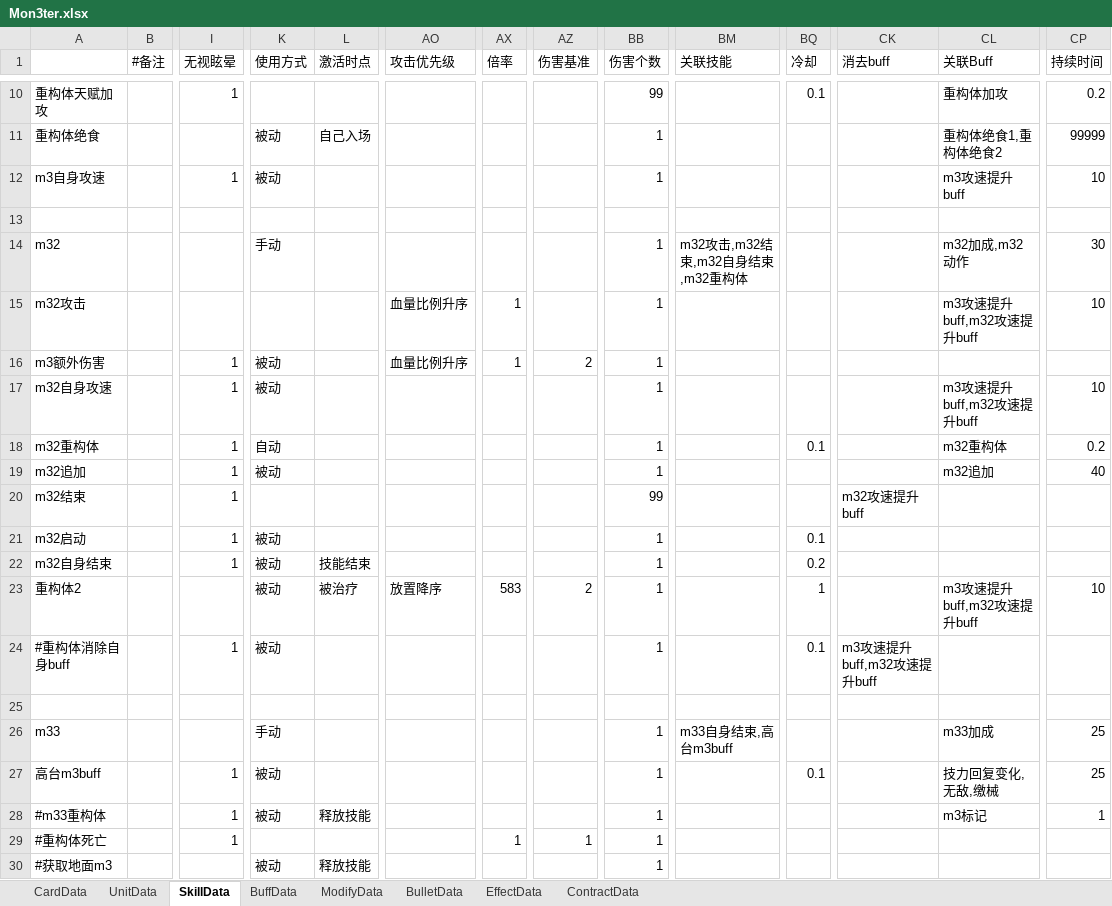
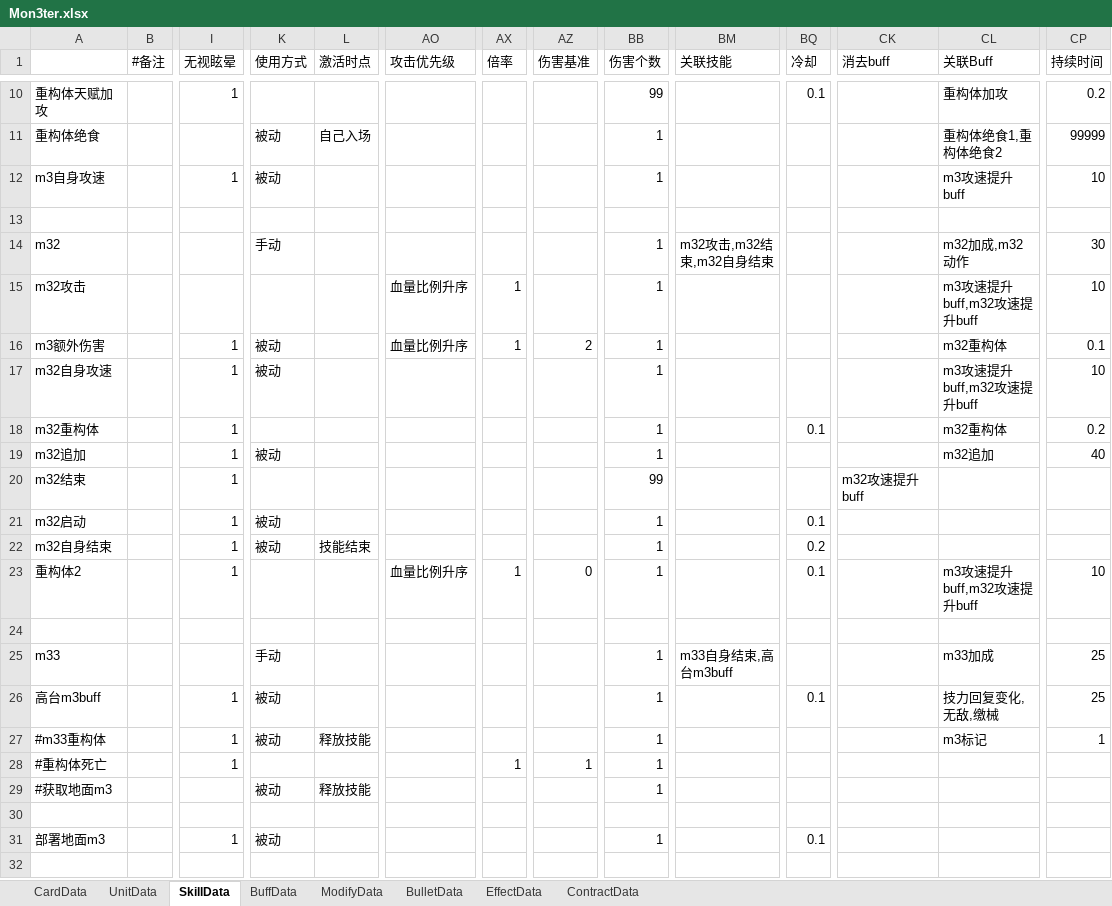
Before and after one commit to XR-857342619/ArkN, an Excel workbook: Excel/一方通行/Mon3ter.xlsx, sheet SkillData, drawn as a sheet; only a part is shown, gaps mark what is left out; the shorter side is filled out with more unchanged rows; values as stored, in another font and other column widths than the file's, no borders; rows hold the shown columns only; the diff names each change by its address in the sheet, - before the commit and + after, or states it on an @@ line.

```diff
--- a/Excel/一方通行/Mon3ter.xlsx (sheet SkillData)
+++ b/Excel/一方通行/Mon3ter.xlsx (sheet SkillData)
-BM14 (关联技能): m32攻击,m32结束,m32自身结束,m32重构体
+BM14 (关联技能): m32攻击,m32结束,m32自身结束
-CL16 (关联Buff): (empty)
+CL16 (关联Buff): m32重构体
-CP16 (持续时间): (empty)
+CP16 (持续时间): 0.1
-K18 (使用方式): 自动
+K18 (使用方式): (empty)
-I23 (无视眩晕): (empty)
+I23 (无视眩晕): 1
-K23 (使用方式): 被动
+K23 (使用方式): (empty)
-L23 (激活时点): 被治疗
+L23 (激活时点): (empty)
-AO23 (攻击优先级): 放置降序
+AO23 (攻击优先级): 血量比例升序
-AX23 (倍率): 583
+AX23 (倍率): 1
-AZ23 (伤害基准): 2
+AZ23 (伤害基准): 0
-BQ23 (冷却): 1
+BQ23 (冷却): 0.1
-row 24: #重构体消除自身buff |  | 1 | 被动 |  |  |  |  | 1 |  | 0.1 | m3攻速提升buff,m32攻速提升buff
```
Also changed, not shown: 10 other files.
